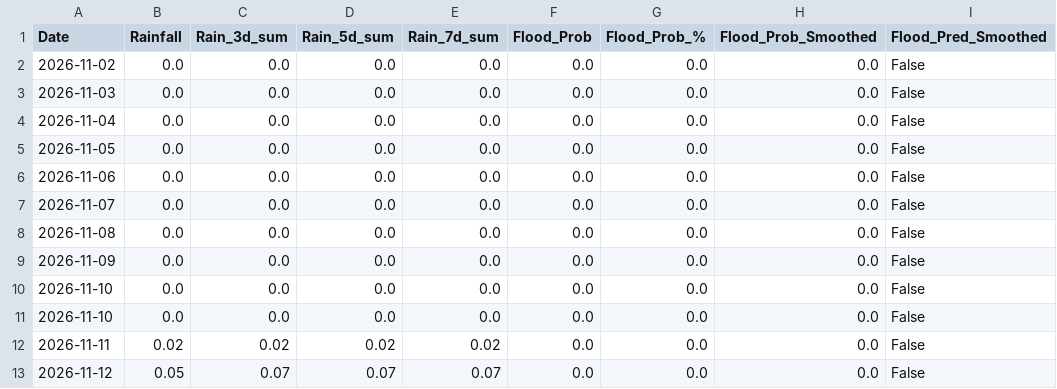
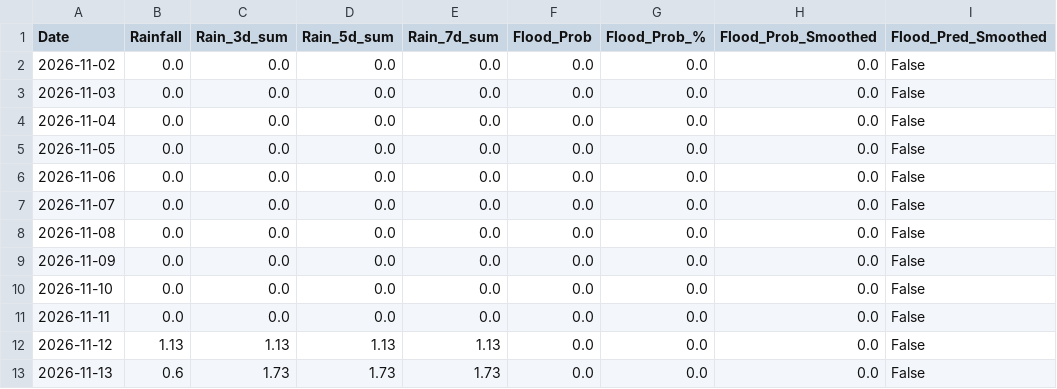
Before and after one commit to jajoojay/Matsya-Flood-detector, a CSV file: backend/csv_generator/flood_prediction.csv, drawn as a sheet.

```diff
--- a/backend/csv_generator/flood_prediction.csv
+++ b/backend/csv_generator/flood_prediction.csv
@@ -10,4 +10,4 @@ Date,Rainfall,Rain_3d_sum,Rain_5d_sum,Rain_7d_sum,Flood_Prob,Flood_Prob_%,Flood_
 2026-11-10,0.0,0.0,0.0,0.0,0.0,0.0,0.0,False
-2026-11-10,0.0,0.0,0.0,0.0,0.0,0.0,0.0,False
-2026-11-11,0.02,0.02,0.02,0.02,0.0,0.0,0.0,False
-2026-11-12,0.05,0.07,0.07,0.07,0.0,0.0,0.0,False
+2026-11-11,0.0,0.0,0.0,0.0,0.0,0.0,0.0,False
+2026-11-12,1.13,1.13,1.13,1.13,0.0,0.0,0.0,False
+2026-11-13,0.6,1.73,1.73,1.73,0.0,0.0,0.0,False
```
Also changed, not shown: backend/flood_detector/flood_forecast.csv, 3 other files.
